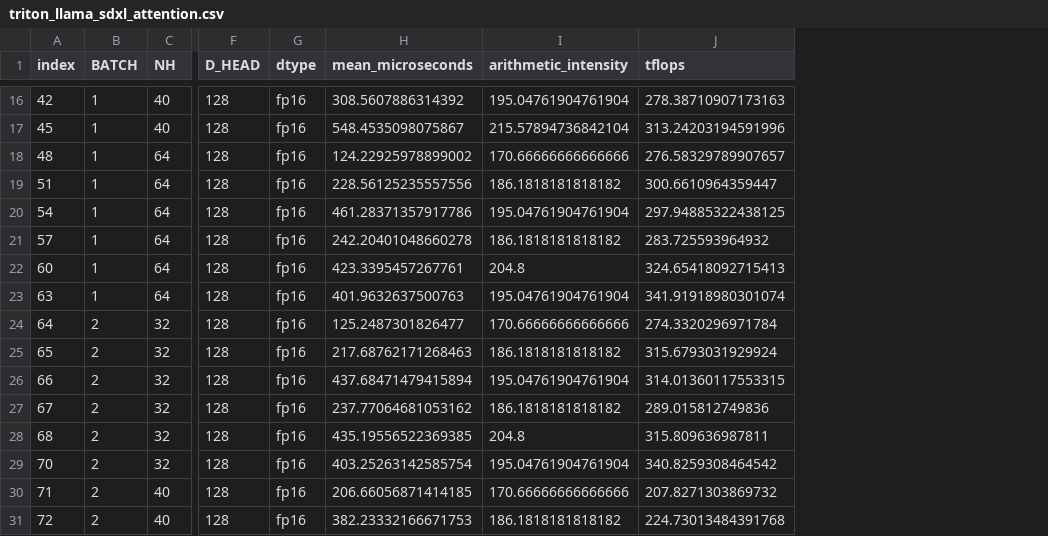
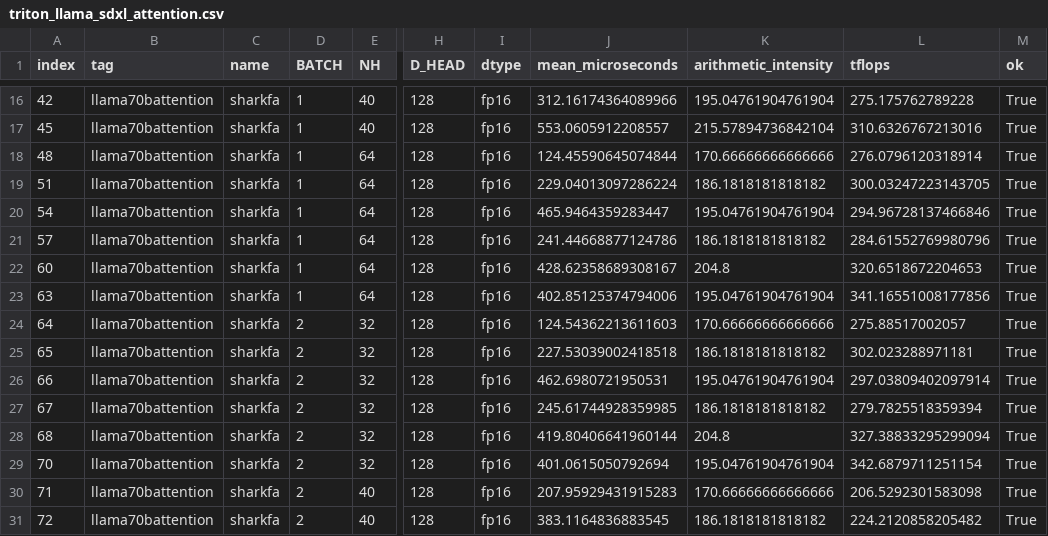
Before and after one commit to nod-ai/rocm-gemm-benchmark, a CSV file: results/triton_llama_sdxl_attention.csv, drawn as a sheet; only a part is shown, gaps mark what is left out; addresses are those after the commit; the diff covers the shown part only; the diff names each change by its address in the sheet, - before the commit and + after, or states it on an @@ line.

```diff
--- a/results/triton_llama_sdxl_attention.csv
+++ b/results/triton_llama_sdxl_attention.csv
+column B (tag), rows 16-31: all llama70battention
+column C (name), rows 16-31: all sharkfa
+column M (ok), rows 16-31: all True
-J16 (mean_microseconds): 308.5607886314392
+J16 (mean_microseconds): 312.16174364089966
-L16 (tflops): 278.38710907173163
+L16 (tflops): 275.175762789228
-J17 (mean_microseconds): 548.4535098075867
+J17 (mean_microseconds): 553.0605912208557
-L17 (tflops): 313.24203194591996
+L17 (tflops): 310.6326767213016
-J18 (mean_microseconds): 124.22925978899002
+J18 (mean_microseconds): 124.45590645074844
-L18 (tflops): 276.58329789907657
+L18 (tflops): 276.0796120318914
-J19 (mean_microseconds): 228.56125235557556
+J19 (mean_microseconds): 229.04013097286224
-L19 (tflops): 300.6610964359447
+L19 (tflops): 300.03247223143705
-J20 (mean_microseconds): 461.28371357917786
+J20 (mean_microseconds): 465.9464359283447
-L20 (tflops): 297.94885322438125
+L20 (tflops): 294.96728137466846
-J21 (mean_microseconds): 242.20401048660278
+J21 (mean_microseconds): 241.44668877124786
-L21 (tflops): 283.725593964932
+L21 (tflops): 284.61552769980796
-J22 (mean_microseconds): 423.3395457267761
+J22 (mean_microseconds): 428.62358689308167
-L22 (tflops): 324.65418092715413
+L22 (tflops): 320.6518672204653
-J23 (mean_microseconds): 401.9632637500763
+J23 (mean_microseconds): 402.85125374794006
-L23 (tflops): 341.91918980301074
+L23 (tflops): 341.16551008177856
-J24 (mean_microseconds): 125.2487301826477
+J24 (mean_microseconds): 124.54362213611603
-L24 (tflops): 274.3320296971784
+L24 (tflops): 275.88517002057
-J25 (mean_microseconds): 217.68762171268463
+J25 (mean_microseconds): 227.53039002418518
-L25 (tflops): 315.6793031929924
+L25 (tflops): 302.023288971181
-J26 (mean_microseconds): 437.68471479415894
+J26 (mean_microseconds): 462.6980721950531
-L26 (tflops): 314.01360117553315
+L26 (tflops): 297.03809402097914
-J27 (mean_microseconds): 237.77064681053162
+J27 (mean_microseconds): 245.61744928359985
-L27 (tflops): 289.015812749836
+L27 (tflops): 279.7825518359394
-J28 (mean_microseconds): 435.19556522369385
+J28 (mean_microseconds): 419.80406641960144
-L28 (tflops): 315.809636987811
+L28 (tflops): 327.38833295299094
-J29 (mean_microseconds): 403.25263142585754
+J29 (mean_microseconds): 401.0615050792694
-L29 (tflops): 340.8259308464542
+L29 (tflops): 342.6879711251154
-J30 (mean_microseconds): 206.66056871414185
+J30 (mean_microseconds): 207.95929431915283
-L30 (tflops): 207.8271303869732
+L30 (tflops): 206.5292301583098
-J31 (mean_microseconds): 382.23332166671753
+J31 (mean_microseconds): 383.1164836883545
-L31 (tflops): 224.73013484391768
+L31 (tflops): 224.2120858205482
```
Also changed, not shown: 64 edited cells elsewhere in this file, results/torch_llama_sdxl_attention.csv, 4 other files.
